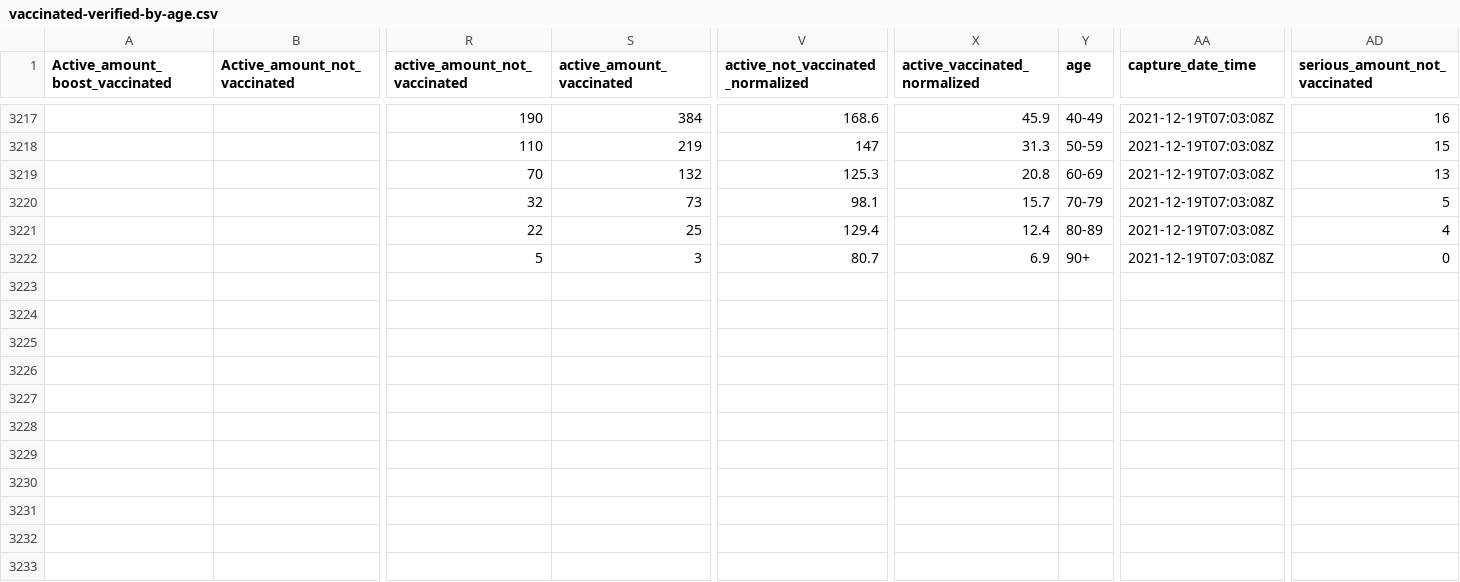
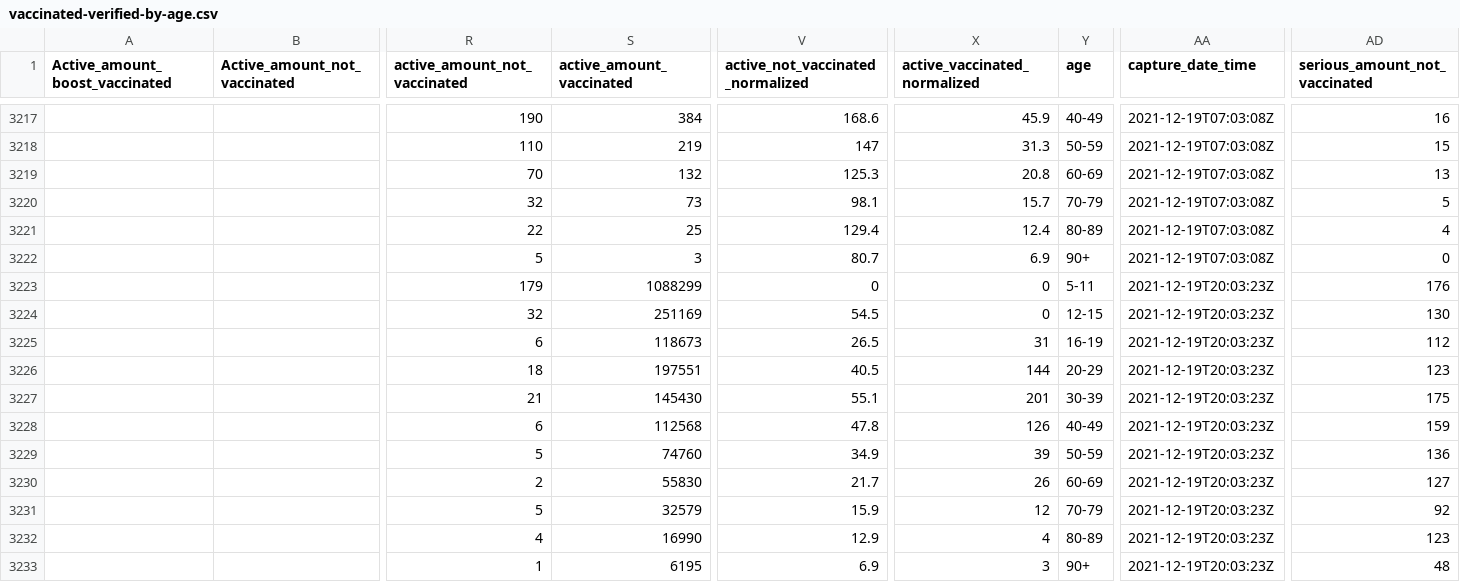
Before and after one commit to stephenc/2021-israel-vaccinated-verified-by-age, a CSV file: vaccinated-verified-by-age.csv, drawn as a sheet; only a part is shown, gaps mark what is left out; rows hold the shown columns only; the diff names each change by its address in the sheet, - before the commit and + after, or states it on an @@ line.

```diff
--- a/vaccinated-verified-by-age.csv
+++ b/vaccinated-verified-by-age.csv
+row 3223:  |  | 179 | 1088299 | 0 | 0 | 5-11 | 2021-12-19T20:03:23Z | 176
+row 3224:  |  | 32 | 251169 | 54.5 | 0 | 12-15 | 2021-12-19T20:03:23Z | 130
+row 3225:  |  | 6 | 118673 | 26.5 | 31 | 16-19 | 2021-12-19T20:03:23Z | 112
+row 3226:  |  | 18 | 197551 | 40.5 | 144 | 20-29 | 2021-12-19T20:03:23Z | 123
+row 3227:  |  | 21 | 145430 | 55.1 | 201 | 30-39 | 2021-12-19T20:03:23Z | 175
+row 3228:  |  | 6 | 112568 | 47.8 | 126 | 40-49 | 2021-12-19T20:03:23Z | 159
+row 3229:  |  | 5 | 74760 | 34.9 | 39 | 50-59 | 2021-12-19T20:03:23Z | 136
+row 3230:  |  | 2 | 55830 | 21.7 | 26 | 60-69 | 2021-12-19T20:03:23Z | 127
+row 3231:  |  | 5 | 32579 | 15.9 | 12 | 70-79 | 2021-12-19T20:03:23Z | 92
+row 3232:  |  | 4 | 16990 | 12.9 | 4 | 80-89 | 2021-12-19T20:03:23Z | 123
+row 3233:  |  | 1 | 6195 | 6.9 | 3 | 90+ | 2021-12-19T20:03:23Z | 48
```
Also changed, not shown: 1 other file.
